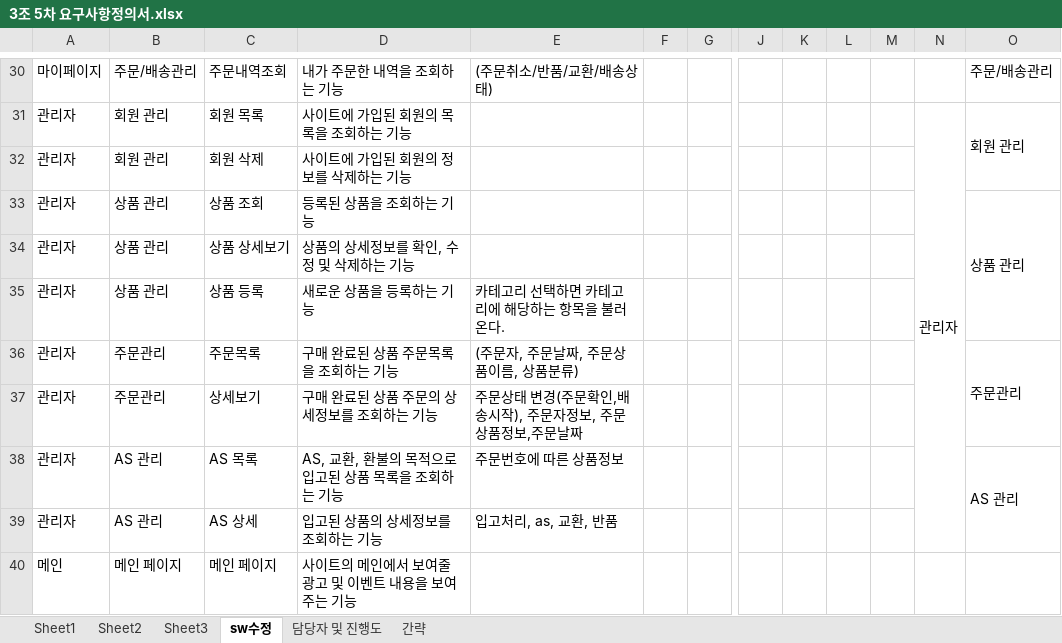
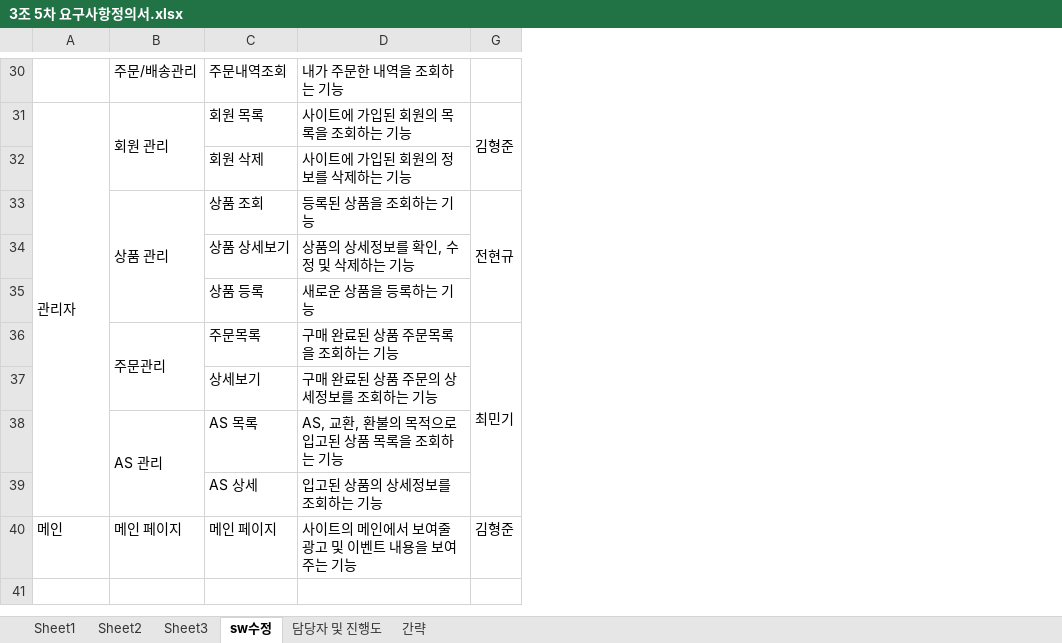
Before and after one commit to hhsw07/ezen-academy-projects, an Excel workbook: WebContent/발표/3조 5차 요구사항정의서.xlsx, sheet sw수정, drawn as a sheet; only a part is shown, gaps mark what is left out; values as stored, in another font and other column widths than the file's, no cell formats; charts and pictures not drawn; removed rows and columns are numbered as before the commit, all else as after; the diff covers the shown part only; the diff names each change by its address in the sheet, - before the commit and + after, or states it on an @@ line.

```diff
--- a/WebContent/발표/3조 5차 요구사항정의서.xlsx (sheet sw수정)
+++ b/WebContent/발표/3조 5차 요구사항정의서.xlsx (sheet sw수정)
@@ column E hidden, rows 30-39: (주문취소/반품/교환/배송상태) |  |  |  |  | 카테고리 선택하면 카테고리에 해당하는 항목을 불러온다. | (주문자, 주문날짜, 주문상품이름, 상품분류) | 주문상태 변경(주문확인,배송시작), 주문자정보, 주문상품정보,주문날짜 | 주문번호에 따른 상품정보 | 입고처리, as, 교환, 반품 @@
@@ column F hidden, empty @@
-column G, empty
+column G, rows 31-40: 김형준 |  | 전현규 |  |  | 최민기 |  |  |  | 김형준
-column J, empty
-column K, empty
-column L, empty
-column M, empty
-column N, row 31: 관리자
-column O, rows 30-38: 주문/배송관리 | 회원 관리 |  | 상품 관리 |  |  | 주문관리 |  | AS 관리
-A30: 마이페이지
+A30: (empty)
+A31:A39 merged
+B31:B32 merged
-A32:A39: 관리자
+A32:A39: (empty)
-B32: 회원 관리
+B32: (empty)
+B33:B35 merged
-B34:B35: 상품 관리
+B34:B35: (empty)
+B36:B37 merged
-B37: 주문관리
+B37: (empty)
+B38:B39 merged
-B39: AS 관리
+B39: (empty)
```
Also changed, not shown: 40 edited cells and merged cells elsewhere in this sheet, sheet 담당자 및 진행도, sheet 간략, cell formats, charts or pictures, 1 other file.
